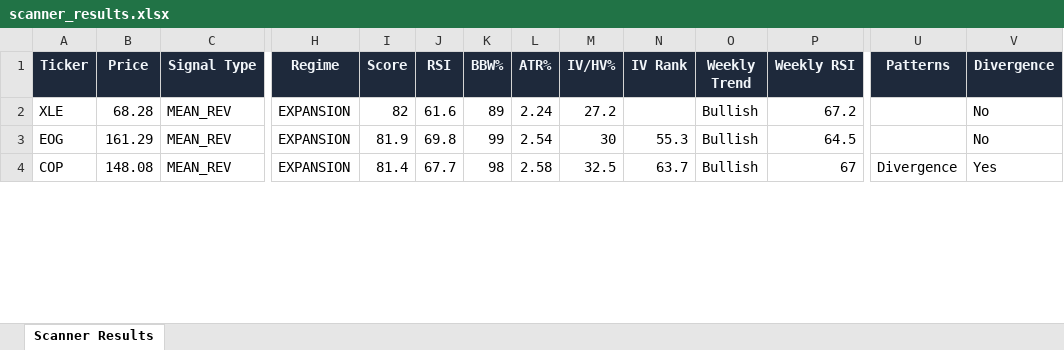
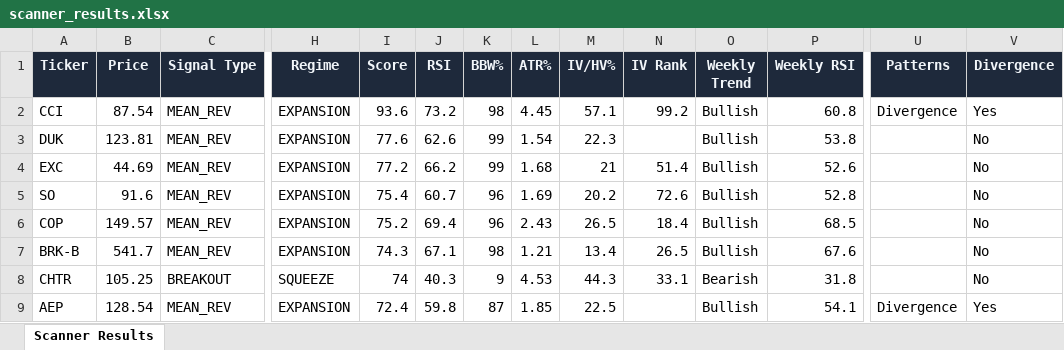
Before and after one commit to 6000rr4n/BM-screener, an Excel workbook: output/scanner_results.xlsx, sheet Scanner Results, drawn as a sheet; only a part is shown, gaps mark what is left out; values as stored, in another font and other column widths than the file's, no borders; addresses are those after the commit; rows hold the shown columns only; the diff covers the shown part only; the diff names each change by its address in the sheet, - before the commit and + after, or states it on an @@ line.

```diff
--- a/output/scanner_results.xlsx (sheet Scanner Results)
+++ b/output/scanner_results.xlsx (sheet Scanner Results)
+row 2: CCI | 87.54 | MEAN_REV | EXPANSION | 93.6 | 73.2 | 98 | 4.45 | 57.1 | 99.2 | Bullish | 60.8 | Divergence | Yes
-A3 (Ticker): XLE
+A3 (Ticker): DUK
-B3 (Price): 68.28
+B3 (Price): 123.81
-I3 (Score): 82
+I3 (Score): 77.6
-J3 (RSI): 61.6
+J3 (RSI): 62.6
-K3 (BBW%): 89
+K3 (BBW%): 99
-L3 (ATR%): 2.24
+L3 (ATR%): 1.54
-M3 (IV/HV%): 27.2
+M3 (IV/HV%): 22.3
-P3 (Weekly RSI): 67.2
+P3 (Weekly RSI): 53.8
-A4 (Ticker): EOG
+A4 (Ticker): EXC
-B4 (Price): 161.29
+B4 (Price): 44.69
-I4 (Score): 81.9
+I4 (Score): 77.2
-J4 (RSI): 69.8
+J4 (RSI): 66.2
-L4 (ATR%): 2.54
+L4 (ATR%): 1.68
-M4 (IV/HV%): 30
+M4 (IV/HV%): 21
-N4 (IV Rank): 55.3
+N4 (IV Rank): 51.4
-P4 (Weekly RSI): 64.5
+P4 (Weekly RSI): 52.6
+row 5: SO | 91.6 | MEAN_REV | EXPANSION | 75.4 | 60.7 | 96 | 1.69 | 20.2 | 72.6 | Bullish | 52.8 |  | No
-B6 (Price): 148.08
+B6 (Price): 149.57
-I6 (Score): 81.4
+I6 (Score): 75.2
-J6 (RSI): 67.7
+J6 (RSI): 69.4
-K6 (BBW%): 98
+K6 (BBW%): 96
-L6 (ATR%): 2.58
+L6 (ATR%): 2.43
-M6 (IV/HV%): 32.5
+M6 (IV/HV%): 26.5
-N6 (IV Rank): 63.7
+N6 (IV Rank): 18.4
-P6 (Weekly RSI): 67
+P6 (Weekly RSI): 68.5
-U6 (Patterns): Divergence
+U6 (Patterns): (empty)
-V6 (Divergence): Yes
+V6 (Divergence): No
+row 7: BRK-B | 541.7 | MEAN_REV | EXPANSION | 74.3 | 67.1 | 98 | 1.21 | 13.4 | 26.5 | Bullish | 67.6 |  | No
+row 8: CHTR | 105.25 | BREAKOUT | SQUEEZE | 74 | 40.3 | 9 | 4.53 | 44.3 | 33.1 | Bearish | 31.8 |  | No
+row 9: AEP | 128.54 | MEAN_REV | EXPANSION | 72.4 | 59.8 | 87 | 1.85 | 22.5 |  | Bullish | 54.1 | Divergence | Yes
```
Also changed, not shown: 15 added rows, 14 removed rows and 126 edited cells elsewhere in this sheet, 1 other file.
